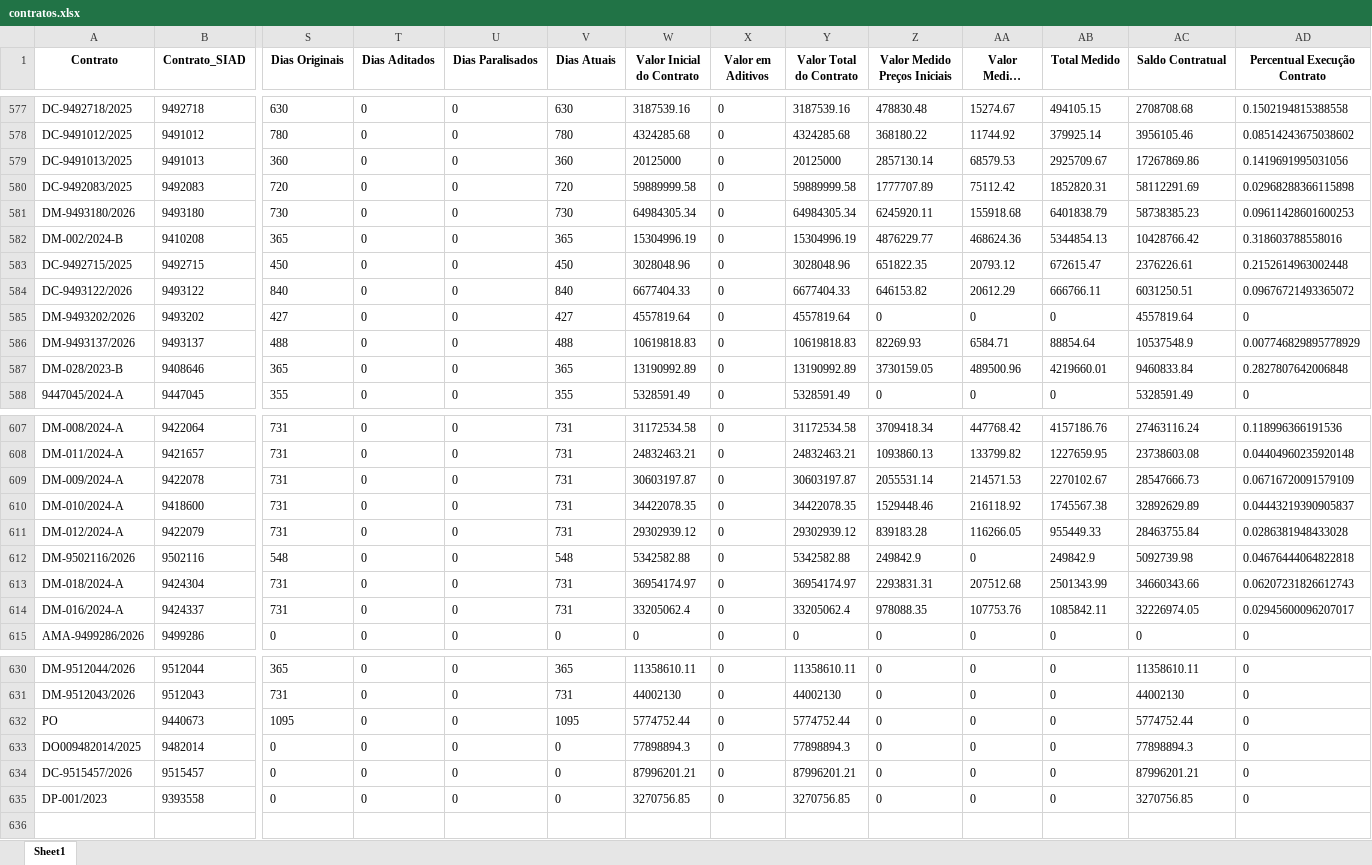
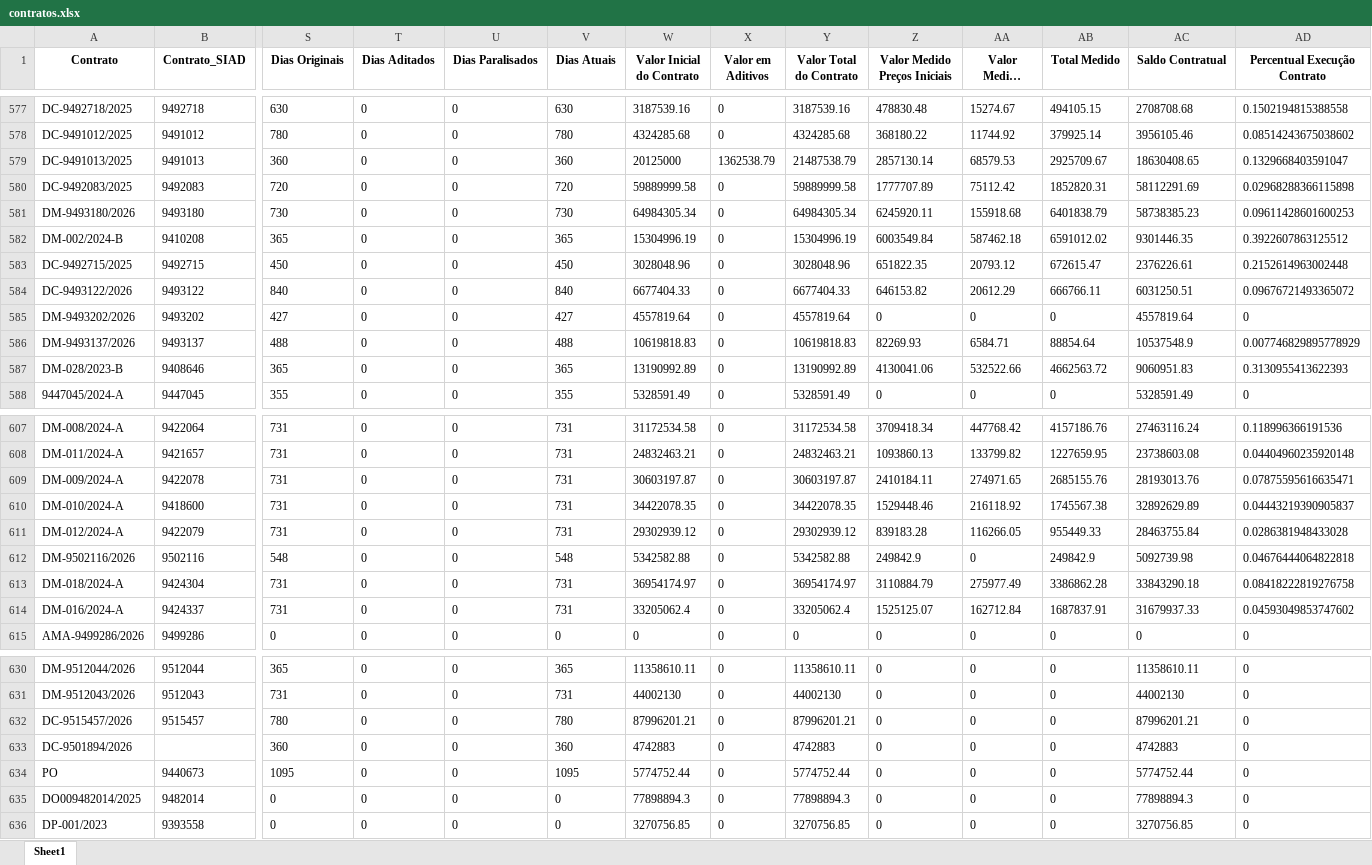
Before and after one commit to transparencia-mg/portal_obras, an Excel workbook: upload/contratos.xlsx, sheet Sheet1, drawn as a sheet; only a part is shown, gaps mark what is left out; long unchanged cells end in …; values as stored, in another font and other column widths than the file's, no borders; removed rows and columns are numbered as before the commit, all else as after; rows hold the shown columns only; the diff covers the shown part only; the diff names each change by its address in the sheet, - before the commit and + after, or states it on an @@ line.

```diff
--- a/upload/contratos.xlsx (sheet Sheet1)
+++ b/upload/contratos.xlsx (sheet Sheet1)
-X579 (Valor em Aditivos): 0
+X579 (Valor em Aditivos): 1362538.79
-Y579 (Valor Total do Contrato): 20125000
+Y579 (Valor Total do Contrato): 21487538.79
-AC579 (Saldo Contratual): 17267869.86
+AC579 (Saldo Contratual): 18630408.65
-AD579 (Percentual Execução Contrato): 0.1419691995031056
+AD579 (Percentual Execução Contrato): 0.1329668403591047
-Z582 (Valor Medido Preços Iniciais): 4876229.77
+Z582 (Valor Medido Preços Iniciais): 6003549.84
-AA582 (Valor Medido Reajuste): 468624.36
+AA582 (Valor Medido Reajuste): 587462.18
-AB582 (Total Medido): 5344854.13
+AB582 (Total Medido): 6591012.02
-AC582 (Saldo Contratual): 10428766.42
+AC582 (Saldo Contratual): 9301446.35
-AD582 (Percentual Execução Contrato): 0.318603788558016
+AD582 (Percentual Execução Contrato): 0.3922607863125512
-Z587 (Valor Medido Preços Iniciais): 3730159.05
+Z587 (Valor Medido Preços Iniciais): 4130041.06
-AA587 (Valor Medido Reajuste): 489500.96
+AA587 (Valor Medido Reajuste): 532522.66
-AB587 (Total Medido): 4219660.01
+AB587 (Total Medido): 4662563.72
-AC587 (Saldo Contratual): 9460833.84
+AC587 (Saldo Contratual): 9060951.83
-AD587 (Percentual Execução Contrato): 0.2827807642006848
+AD587 (Percentual Execução Contrato): 0.3130955413622393
-Z609 (Valor Medido Preços Iniciais): 2055531.14
+Z609 (Valor Medido Preços Iniciais): 2410184.11
-AA609 (Valor Medido Reajuste): 214571.53
+AA609 (Valor Medido Reajuste): 274971.65
-AB609 (Total Medido): 2270102.67
+AB609 (Total Medido): 2685155.76
-AC609 (Saldo Contratual): 28547666.73
+AC609 (Saldo Contratual): 28193013.76
-AD609 (Percentual Execução Contrato): 0.06716720091579109
+AD609 (Percentual Execução Contrato): 0.07875595616635471
-Z613 (Valor Medido Preços Iniciais): 2293831.31
+Z613 (Valor Medido Preços Iniciais): 3110884.79
-AA613 (Valor Medido Reajuste): 207512.68
+AA613 (Valor Medido Reajuste): 275977.49
-AB613 (Total Medido): 2501343.99
+AB613 (Total Medido): 3386862.28
-AC613 (Saldo Contratual): 34660343.66
+AC613 (Saldo Contratual): 33843290.18
-AD613 (Percentual Execução Contrato): 0.06207231826612743
+AD613 (Percentual Execução Contrato): 0.08418222819276758
-Z614 (Valor Medido Preços Iniciais): 978088.35
+Z614 (Valor Medido Preços Iniciais): 1525125.07
-AA614 (Valor Medido Reajuste): 107753.76
+AA614 (Valor Medido Reajuste): 162712.84
-AB614 (Total Medido): 1085842.11
+AB614 (Total Medido): 1687837.91
-AC614 (Saldo Contratual): 32226974.05
+AC614 (Saldo Contratual): 31679937.33
-AD614 (Percentual Execução Contrato): 0.02945600096207017
+AD614 (Percentual Execução Contrato): 0.04593049853747602
+row 632: DC-9515457/2026 | 9515457 | 780 | 0 | 0 | 780 | 87996201.21 | 0 | 87996201.21 | 0 | 0 | 0 | 87996201.21 | 0
+row 633: DC-9501894/2026 |  | 360 | 0 | 0 | 360 | 4742883 | 0 | 4742883 | 0 | 0 | 0 | 4742883 | 0
-row 634: DC-9515457/2026 | 9515457 | 0 | 0 | 0 | 0 | 87996201.21 | 0 | 87996201.21 | 0 | 0 | 0 | 87996201.21 | 0
```
Also changed, not shown: 105 edited cells elsewhere in this sheet, upload/contratos_siad.xlsx, upload/fiscais.xlsx, 6 other files.
